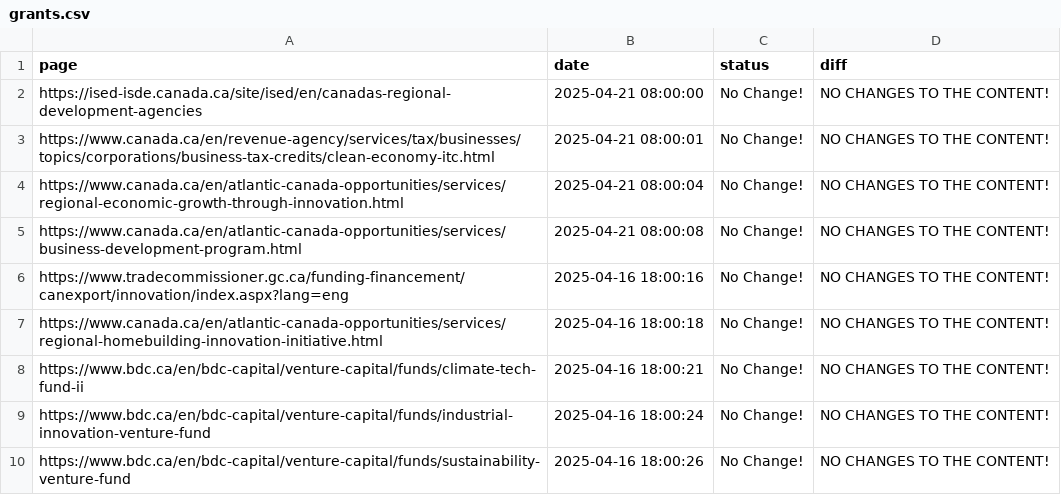
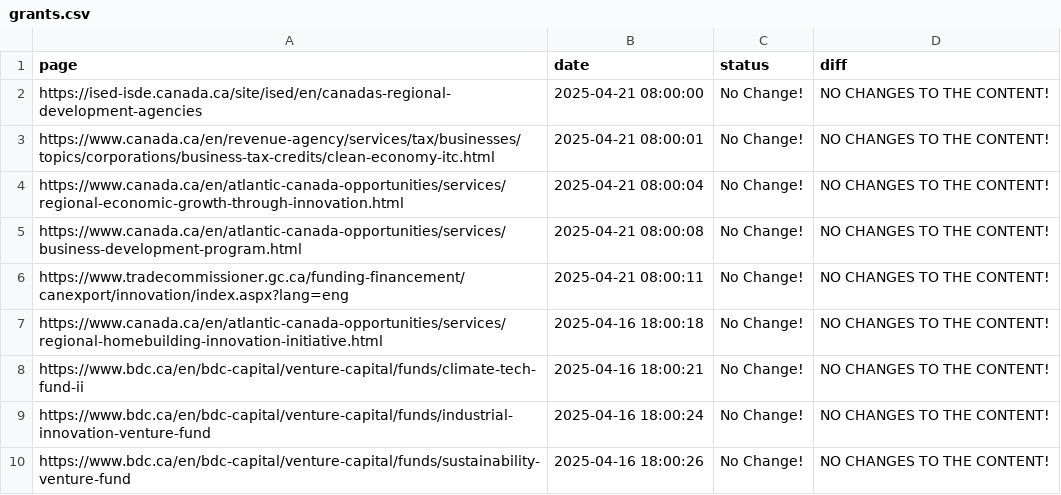
Before and after one commit to Ling-Jun/CGH, a CSV file: grants.csv, drawn as a sheet; only a part is shown; the diff names each change by its address in the sheet, - before the commit and + after, or states it on an @@ line.

Commit message:
Content update for ENTIRE LOCAL REPO at 2025-04-21  08-00-11

```diff
--- a/grants.csv
+++ b/grants.csv
-B6 (date): 2025-04-16 18:00:16
+B6 (date): 2025-04-21 08:00:11
```
